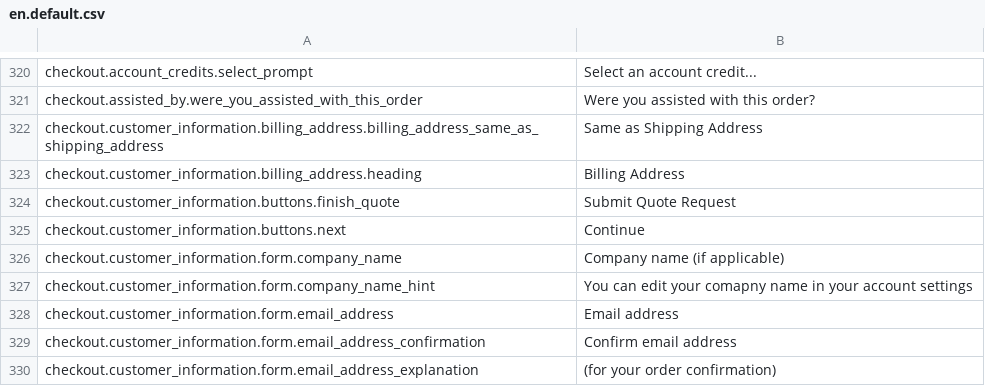
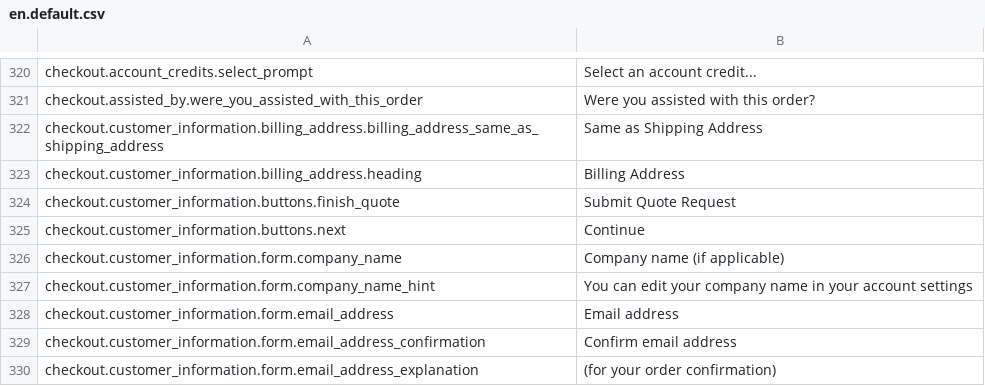
Before and after one commit to GetStoreConnect/base-theme, a CSV file: translations/en.default.csv, drawn as a sheet; only a part is shown, gaps mark what is left out.

Commit message:
Update en.default.csv
fixed typo

```diff
--- a/translations/en.default.csv
+++ b/translations/en.default.csv
@@ -326,3 +326,3 @@ checkout.customer_information.buttons.next,Continue
 checkout.customer_information.form.company_name,Company name (if applicable)
-checkout.customer_information.form.company_name_hint,You can edit your comapny name in your account settings
+checkout.customer_information.form.company_name_hint,You can edit your company name in your account settings
 checkout.customer_information.form.email_address,Email address
```
